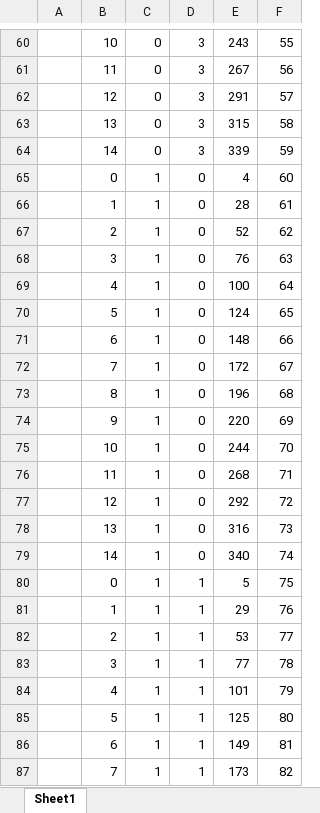
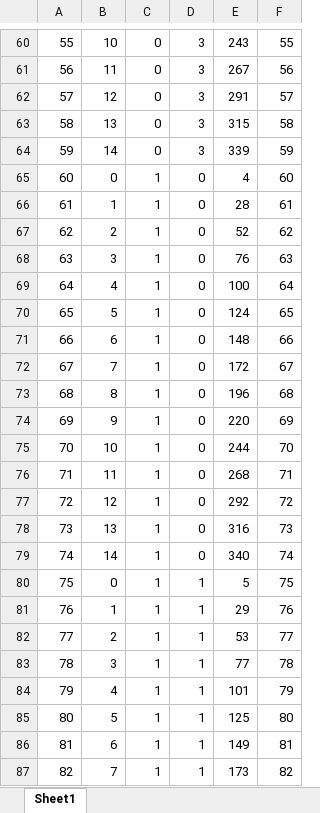
Before and after one commit to gcaglion/cudaNN, an Excel workbook: SBF2BFS.xlsx, sheet Sheet1, drawn as a sheet; only a part is shown, gaps mark what is left out; values as stored, in another font and other column widths than the file's, no borders; the diff covers the shown part only; the diff names each change by its address in the sheet, - before the commit and + after, or states it on an @@ line.

```diff
--- a/SBF2BFS.xlsx (sheet Sheet1)
+++ b/SBF2BFS.xlsx (sheet Sheet1)
-A60: (empty)
+A60: 55
-A61: (empty)
+A61: 56
-A62: (empty)
+A62: 57
-A63: (empty)
+A63: 58
-A64: (empty)
+A64: 59
-A65: (empty)
+A65: 60
-A66: (empty)
+A66: 61
-A67: (empty)
+A67: 62
-A68: (empty)
+A68: 63
-A69: (empty)
+A69: 64
-A70: (empty)
+A70: 65
-A71: (empty)
+A71: 66
-A72: (empty)
+A72: 67
-A73: (empty)
+A73: 68
-A74: (empty)
+A74: 69
-A75: (empty)
+A75: 70
-A76: (empty)
+A76: 71
-A77: (empty)
+A77: 72
-A78: (empty)
+A78: 73
-A79: (empty)
+A79: 74
-A80: (empty)
+A80: 75
-A81: (empty)
+A81: 76
-A82: (empty)
+A82: 77
-A83: (empty)
+A83: 78
-A84: (empty)
+A84: 79
-A85: (empty)
+A85: 80
-A86: (empty)
+A86: 81
-A87: (empty)
+A87: 82
```
Also changed, not shown: 333 edited cells elsewhere in this sheet, 3 other files.
